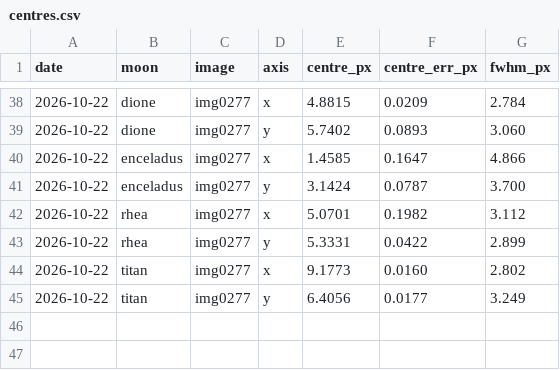
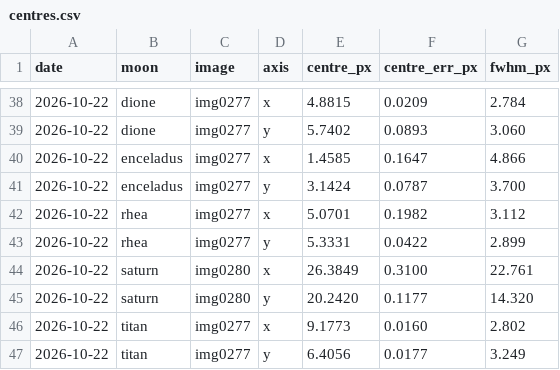
Before and after one commit to fiappy44/saturn_moons, a CSV file: results/centres.csv, drawn as a sheet; only a part is shown, gaps mark what is left out; the diff names each change by its address in the sheet, - before the commit and + after, or states it on an @@ line.

```diff
--- a/results/centres.csv
+++ b/results/centres.csv
+row 44: 2026-10-22 | saturn | img0280 | x | 26.3849 | 0.3100 | 22.761
+row 45: 2026-10-22 | saturn | img0280 | y | 20.2420 | 0.1177 | 14.320
```
Also changed, not shown: 2 other files.
